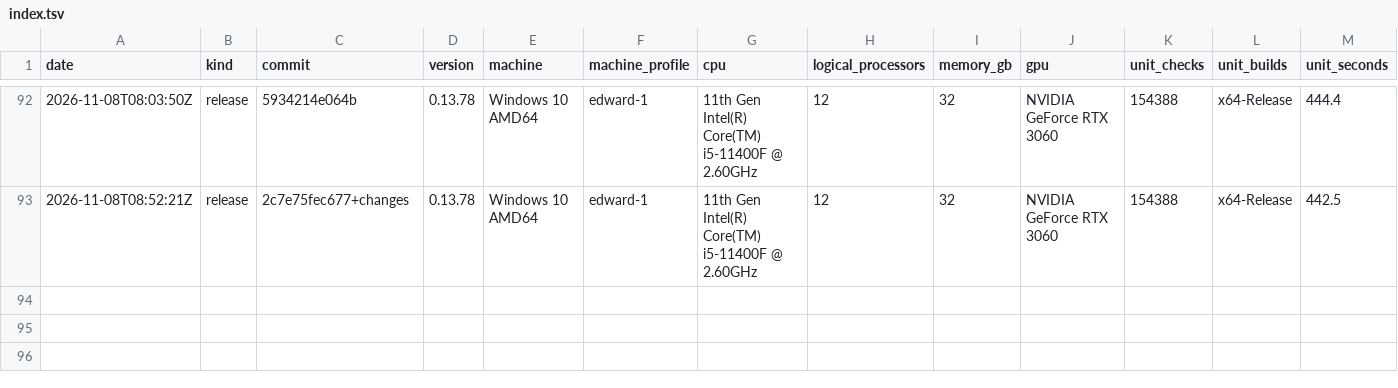
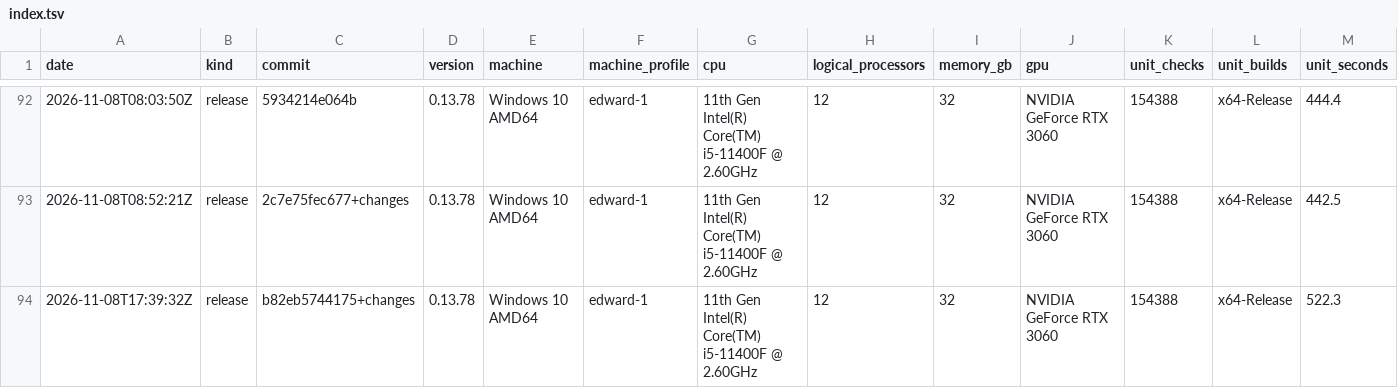
Before and after one commit to Thor110/Potentia, a TSV file: Sieve/metrics/index.tsv, drawn as a sheet; only a part is shown, gaps mark what is left out; rows hold the shown columns only; the diff names each change by its address in the sheet, - before the commit and + after, or states it on an @@ line.

Commit message:
sieve metrics

```diff
--- a/Sieve/metrics/index.tsv
+++ b/Sieve/metrics/index.tsv
+row 94: 2026-11-08T17:39:32Z | release | b82eb5744175+changes | 0.13.78 | Windows 10 AMD64 | edward-1 | 11th Gen Intel(R) Core(TM) i5-11400F @ 2.60GHz | 12 | 32 | NVIDIA GeForce RTX 3060 | 154388 | x64-Release | 522.3
```
Also changed, not shown: Sieve/results/bench-make-quick-2026-11-08.tsv, 2 other files.
